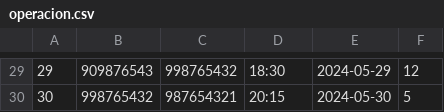
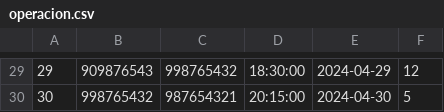
Before and after one commit to CharlsMikhail/TPAGO, a CSV file: TPAGO_APP2/app/src/main/assets/csv_files_wos/operacion.csv, drawn as a sheet; only a part is shown, gaps mark what is left out; the diff covers the shown part only.

```diff
--- a/TPAGO_APP2/app/src/main/assets/csv_files_wos/operacion.csv
+++ b/TPAGO_APP2/app/src/main/assets/csv_files_wos/operacion.csv
@@ -29,2 +29,2 @@
-29,909876543,998765432,18:30,2024-05-29,12
-30,998765432,987654321,20:15,2024-05-30,5
+29,909876543,998765432,18:30:00,2024-04-29,12
+30,998765432,987654321,20:15:00,2024-04-30,5
```
Also changed, not shown: 32 edited cells elsewhere in this file, 29 other files.
